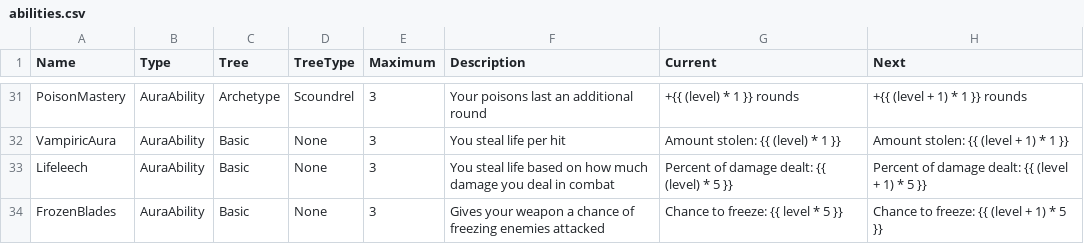
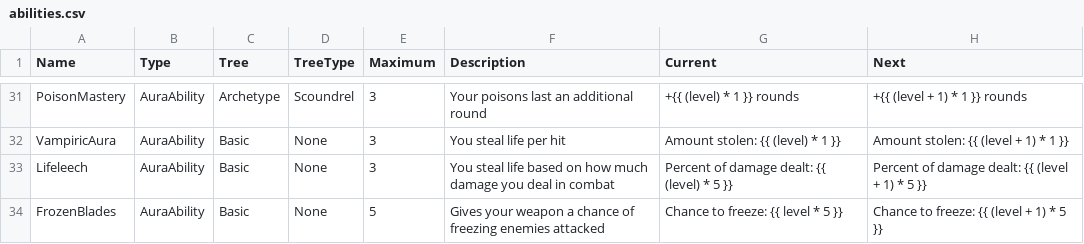
Before and after one commit to elthran/RPG-Game, a CSV file: abstraction_lv1/abilities.csv, drawn as a sheet; only a part is shown, gaps mark what is left out; the diff names each change by its address in the sheet, - before the commit and + after, or states it on an @@ line.

Commit message:
Characters with frozen blades ability can now freeze enemies in combat. While an enemy is frozen, the other player gets to attack for free each round. Currently it's possible to thaw out before missing a single round. I will fix this later. Currently you have a 50% to thaw each round.

```diff
--- a/abstraction_lv1/abilities.csv
+++ b/abstraction_lv1/abilities.csv
-E34 (Maximum): 3
+E34 (Maximum): 5
```
Also changed, not shown: 2 other files.
